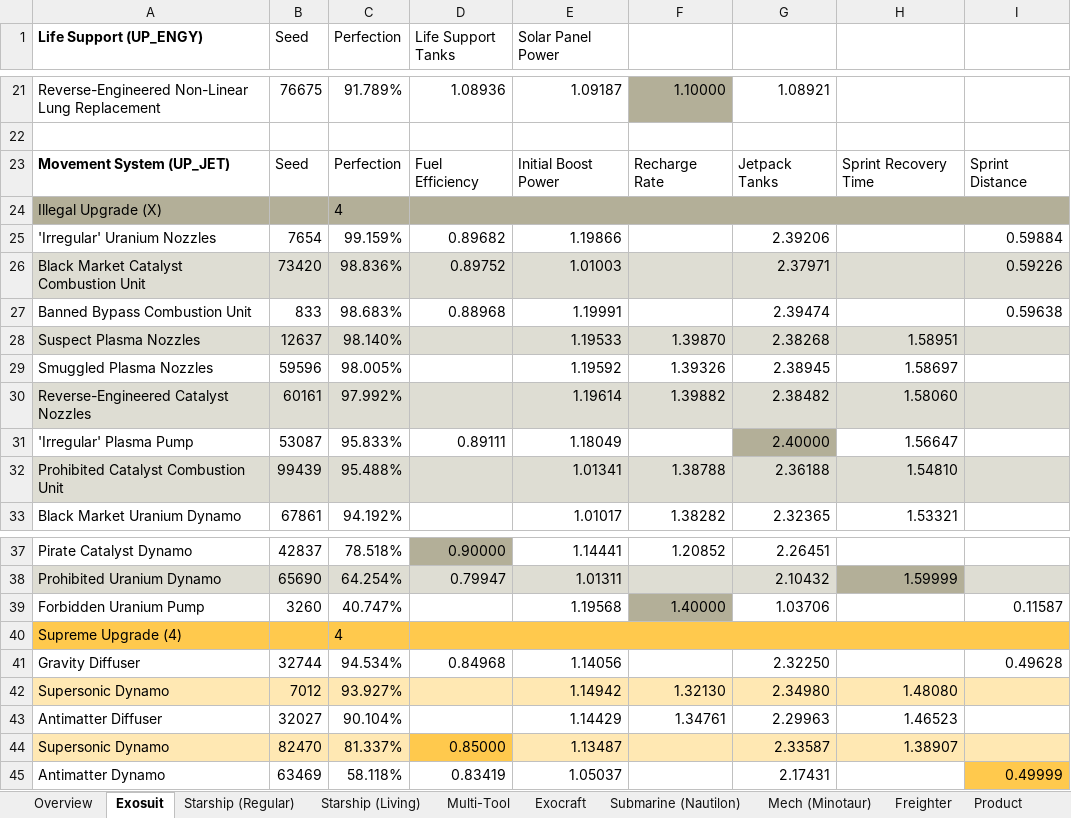
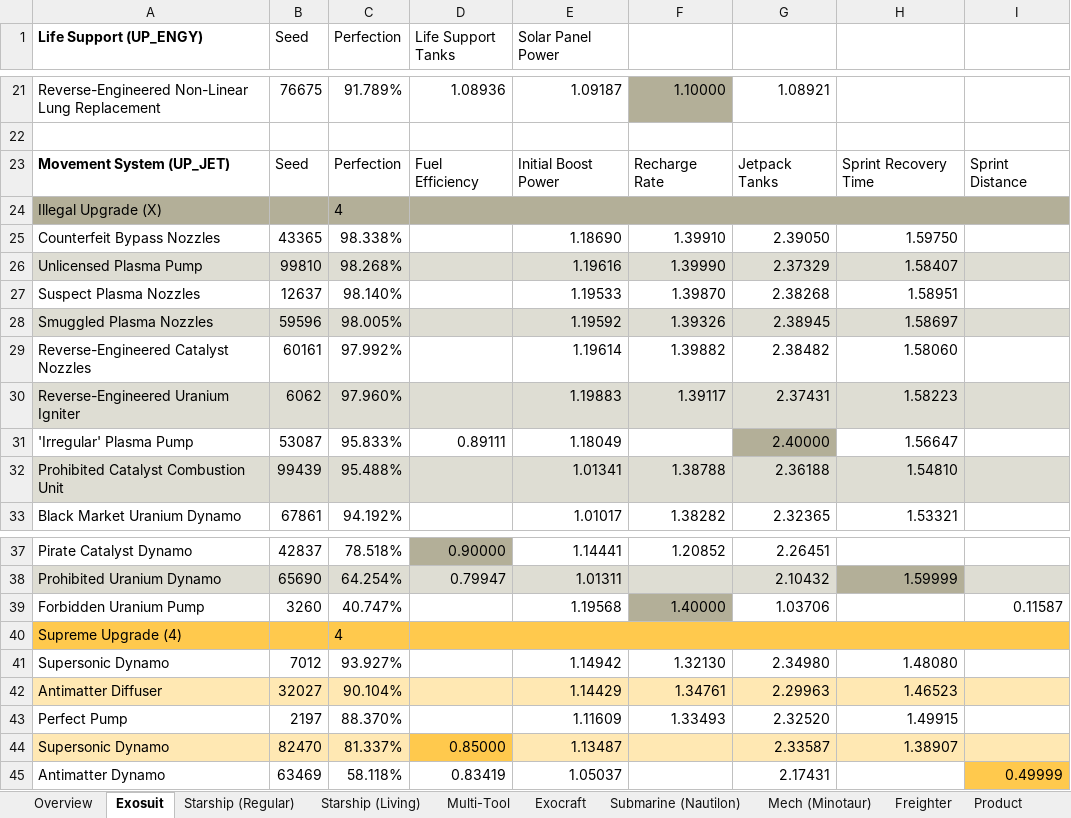
Before and after one commit to zencq/Pi, an Excel workbook: Pi.xlsx, sheet Exosuit, drawn as a sheet; only a part is shown, gaps mark what is left out; values as stored, in another font and other column widths than the file's, no borders; removed rows and columns are numbered as before the commit, all else as after; the diff names each change by its address in the sheet, - before the commit and + after, or states it on an @@ line.

```diff
--- a/Pi.xlsx (sheet Exosuit)
+++ b/Pi.xlsx (sheet Exosuit)
-row 25: 'Irregular' Uranium Nozzles | 7654 | 99.159% | 0.89682 | 1.19866 |  | 2.39206 |  | 0.59884
-row 26: Black Market Catalyst Combustion Unit | 73420 | 98.836% | 0.89752 | 1.01003 |  | 2.37971 |  | 0.59226
-row 27: Banned Bypass Combustion Unit | 833 | 98.683% | 0.88968 | 1.19991 |  | 2.39474 |  | 0.59638
+row 25: Counterfeit Bypass Nozzles | 43365 | 98.338% |  | 1.18690 | 1.39910 | 2.39050 | 1.59750
+row 26: Unlicensed Plasma Pump | 99810 | 98.268% |  | 1.19616 | 1.39990 | 2.37329 | 1.58407
-A27:I27 fill: #DEDDD3
+A27:I27 fill: none
-A28:I28 fill: none
+A28:I28 fill: #DEDDD3
-A29:I29 fill: #DEDDD3
+A29:I29 fill: none
+row 30: Reverse-Engineered Uranium Igniter | 6062 | 97.960% |  | 1.19883 | 1.39117 | 2.37431 | 1.58223
-row 41: Gravity Diffuser | 32744 | 94.534% | 0.84968 | 1.14056 |  | 2.32250 |  | 0.49628
-A41:I41 fill: #FFE8B3
+A41:I41 fill: none
-A42:I42 fill: none
+A42:I42 fill: #FFE8B3
+row 43: Perfect Pump | 2197 | 88.370% |  | 1.11609 | 1.33493 | 2.32520 | 1.49915
```
Also changed, not shown: sheet Multi-Tool, 1 other file.
